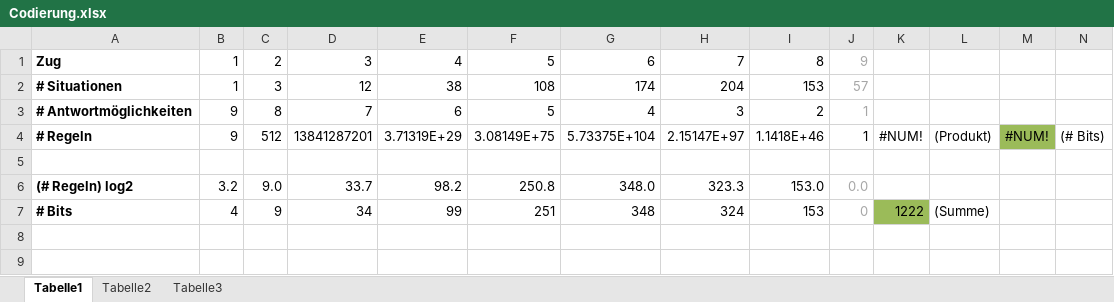
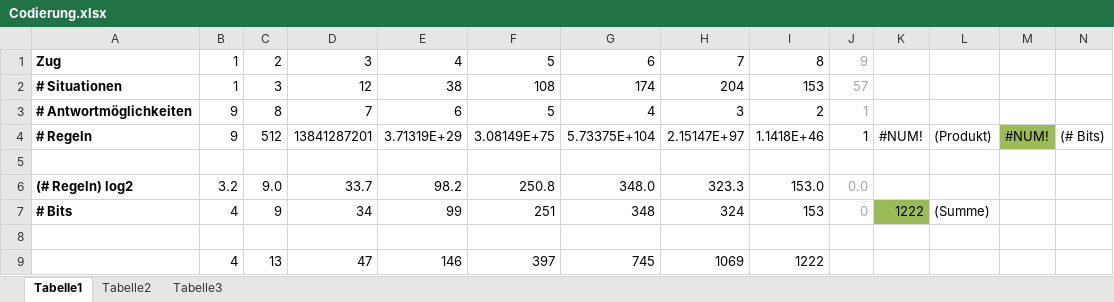
Before and after one commit to tigerente/CI_Uebung, an Excel workbook: Blatt01/1_2/Codierung.xlsx, sheet Tabelle1, drawn as a sheet; values as stored, in another font and other column widths than the file's, no borders; the diff names each change by its address in the sheet, - before the commit and + after, or states it on an @@ line.

Commit message:
Merge branch 'master' of https://github.com/tigerente/CI_Uebung
Conflicts:
	Blatt01/1_2/calculateTrafos.asv
	Blatt01/1_2/getRepresentative.m

```diff
--- a/Blatt01/1_2/Codierung.xlsx (sheet Tabelle1)
+++ b/Blatt01/1_2/Codierung.xlsx (sheet Tabelle1)
+row 8: (empty)
+row 9:  | 4 | 13 | 47 | 146 | 397 | 745 | 1069 | 1222
```
Also changed, not shown: 15 other files.
